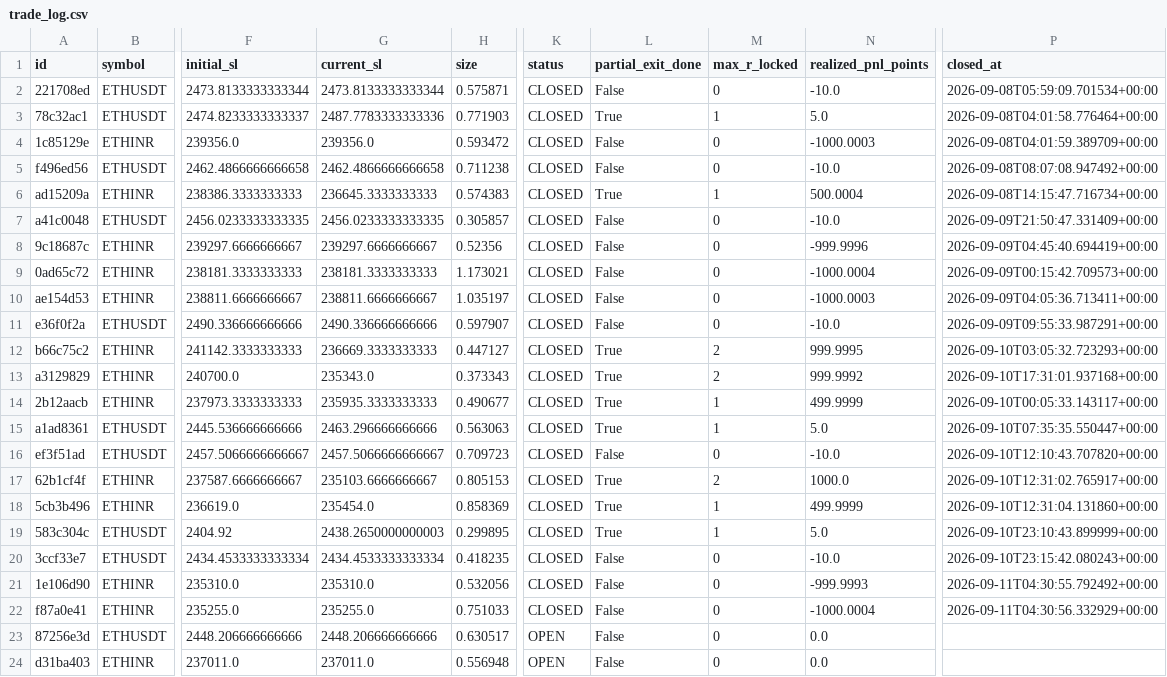
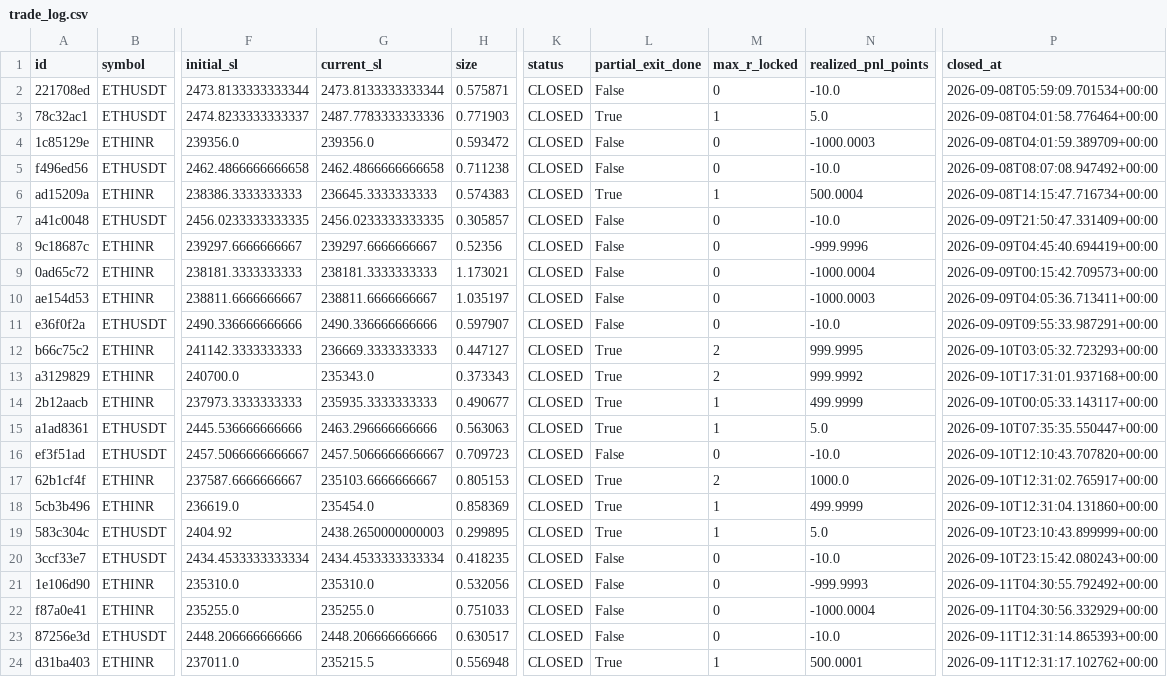
Before and after one commit to 09vinodsoni-cmd/supercpr-bot, a CSV file: trade_log.csv, drawn as a sheet; only a part is shown, gaps mark what is left out; the diff names each change by its address in the sheet, - before the commit and + after, or states it on an @@ line.

```diff
--- a/trade_log.csv
+++ b/trade_log.csv
-K23:K24 (status): OPEN
+K23:K24 (status): CLOSED
-N23 (realized_pnl_points): 0.0
+N23 (realized_pnl_points): -10.0
-P23 (closed_at): (empty)
+P23 (closed_at): 2026-09-11T12:31:14.865393+00:00
-G24 (current_sl): 237011.0
+G24 (current_sl): 235215.5
-L24 (partial_exit_done): False
+L24 (partial_exit_done): True
-M24 (max_r_locked): 0
+M24 (max_r_locked): 1
-N24 (realized_pnl_points): 0.0
+N24 (realized_pnl_points): 500.0001
-P24 (closed_at): (empty)
+P24 (closed_at): 2026-09-11T12:31:17.102762+00:00
```
Also changed, not shown: 1 other file.
